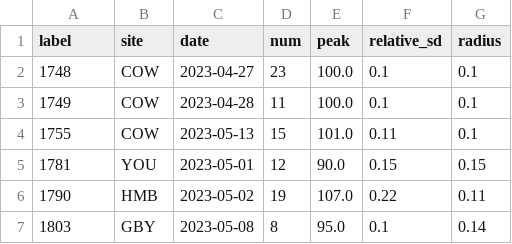
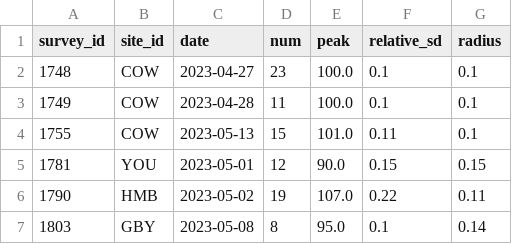
Before and after one commit to disouzam/js4py, a CSV file: src/server/survey_params.csv, drawn as a sheet.

Commit message:
feat: serve data

```diff
--- a/src/server/survey_params.csv
+++ b/src/server/survey_params.csv
@@ -1,2 +1,2 @@
-label,site,date,num,peak,relative_sd,radius
+survey_id,site_id,date,num,peak,relative_sd,radius
 1748,COW,2023-04-27,23,100.0,0.1,0.1
```
Also changed, not shown: 11 other files.
